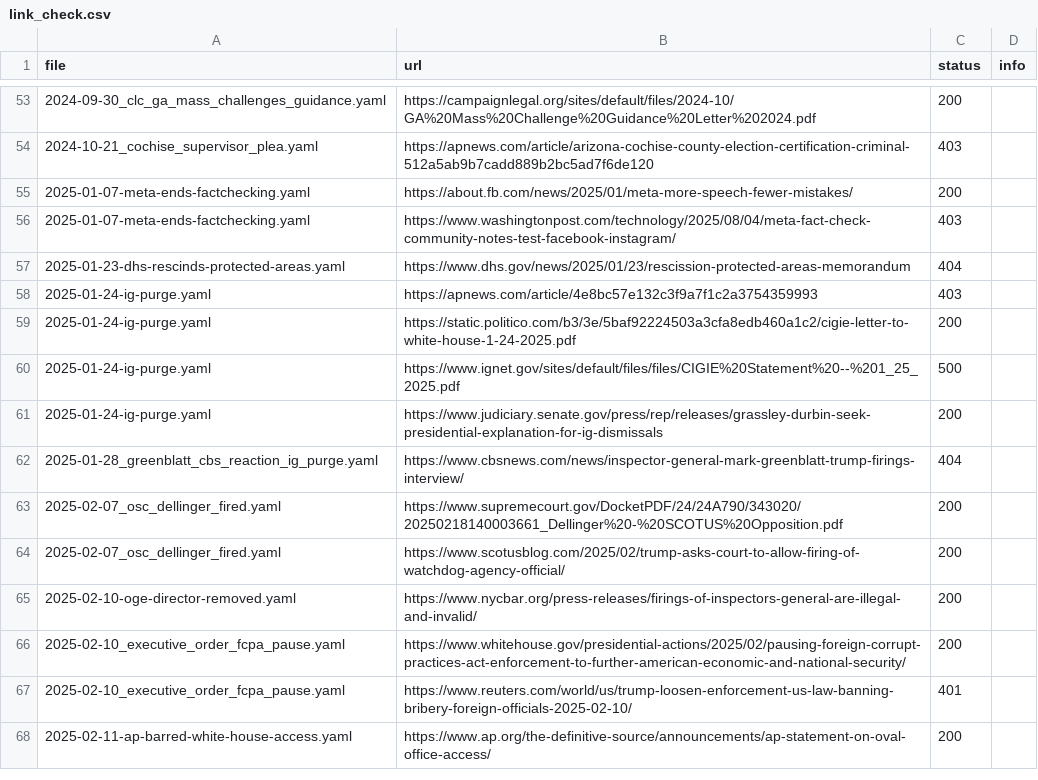
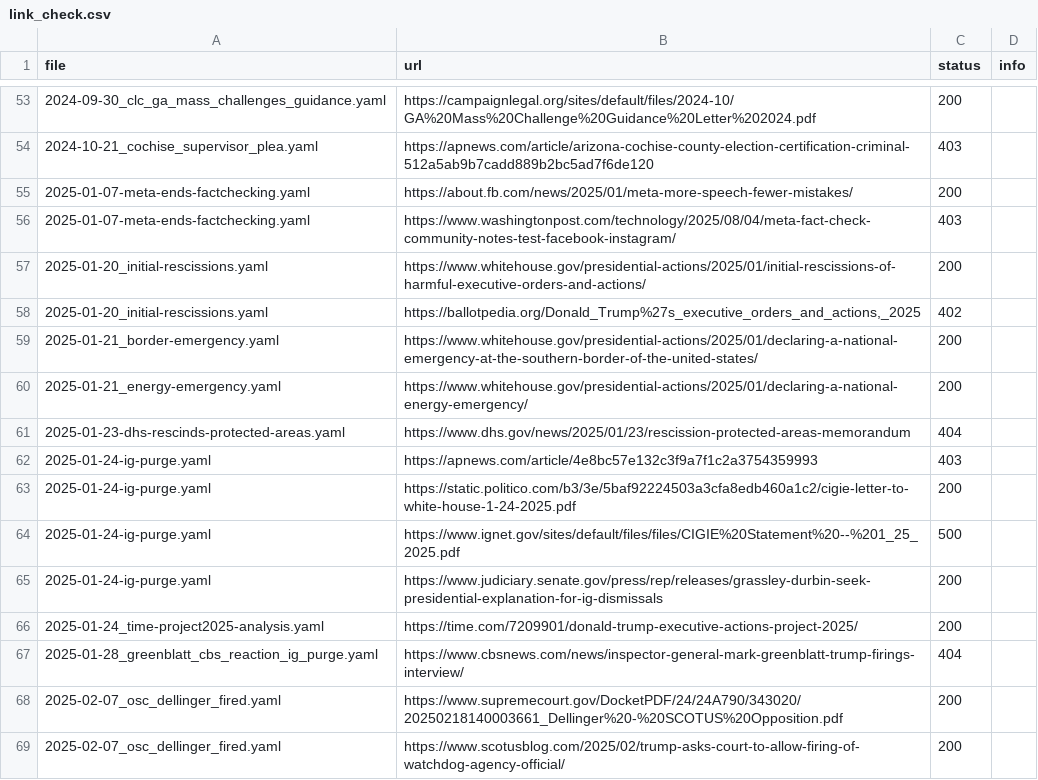
Before and after one commit to markramm/KleptocracyFiles, a CSV file: link_check.csv, drawn as a sheet; only a part is shown, gaps mark what is left out; the shorter side is filled out with more unchanged rows; the diff names each change by its address in the sheet, - before the commit and + after, or states it on an @@ line.

Commit message:
Add citations for Project 2025 events and sources

```diff
--- a/link_check.csv
+++ b/link_check.csv
+row 57: 2025-01-20_initial-rescissions.yaml | https://www.whitehouse.gov/presidential-actions/2025/01/initial-rescissions-of-harmful-executive-orders-and-actions/ | 200
+row 58: 2025-01-20_initial-rescissions.yaml | https://ballotpedia.org/Donald_Trump%27s_executive_orders_and_actions,_2025 | 402
+row 59: 2025-01-21_border-emergency.yaml | https://www.whitehouse.gov/presidential-actions/2025/01/declaring-a-national-emergency-at-the-southern-border-of-the-united-states/ | 200
+row 60: 2025-01-21_energy-emergency.yaml | https://www.whitehouse.gov/presidential-actions/2025/01/declaring-a-national-energy-emergency/ | 200
+row 66: 2025-01-24_time-project2025-analysis.yaml | https://time.com/7209901/donald-trump-executive-actions-project-2025/ | 200
```
Also changed, not shown: 8 other files.
